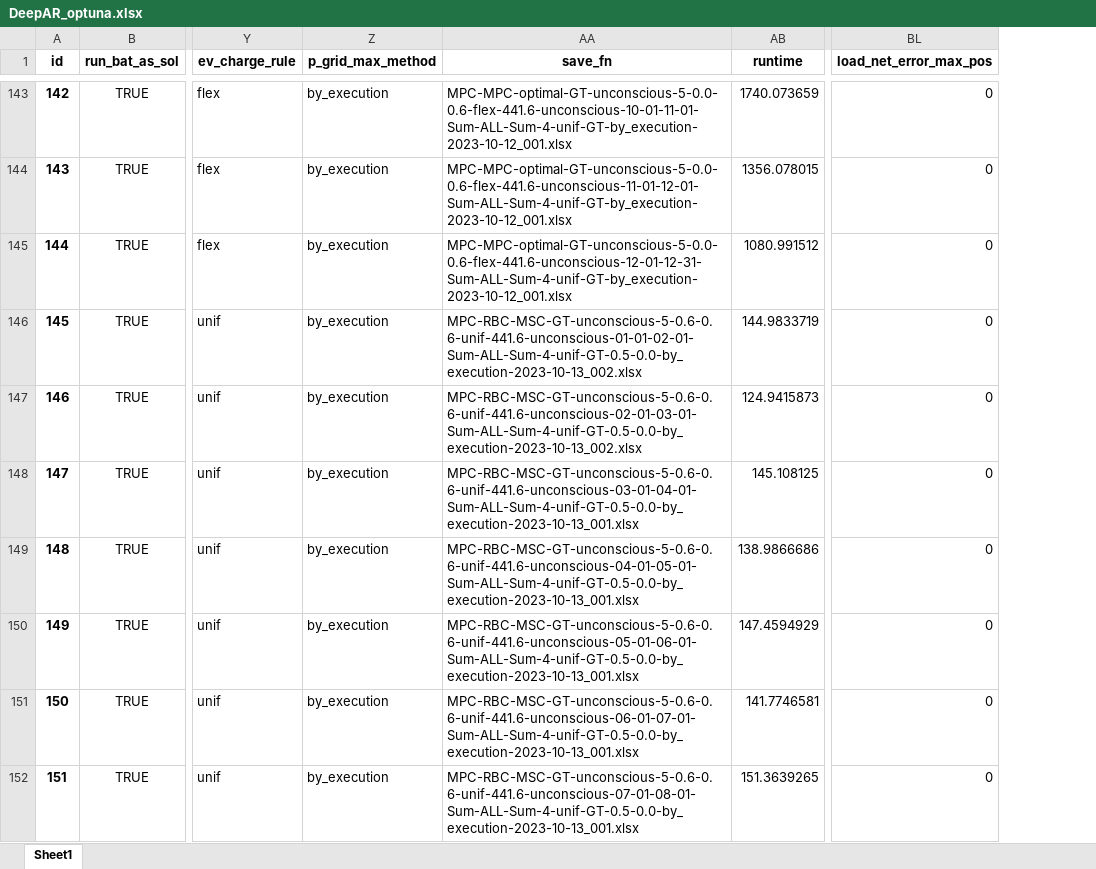
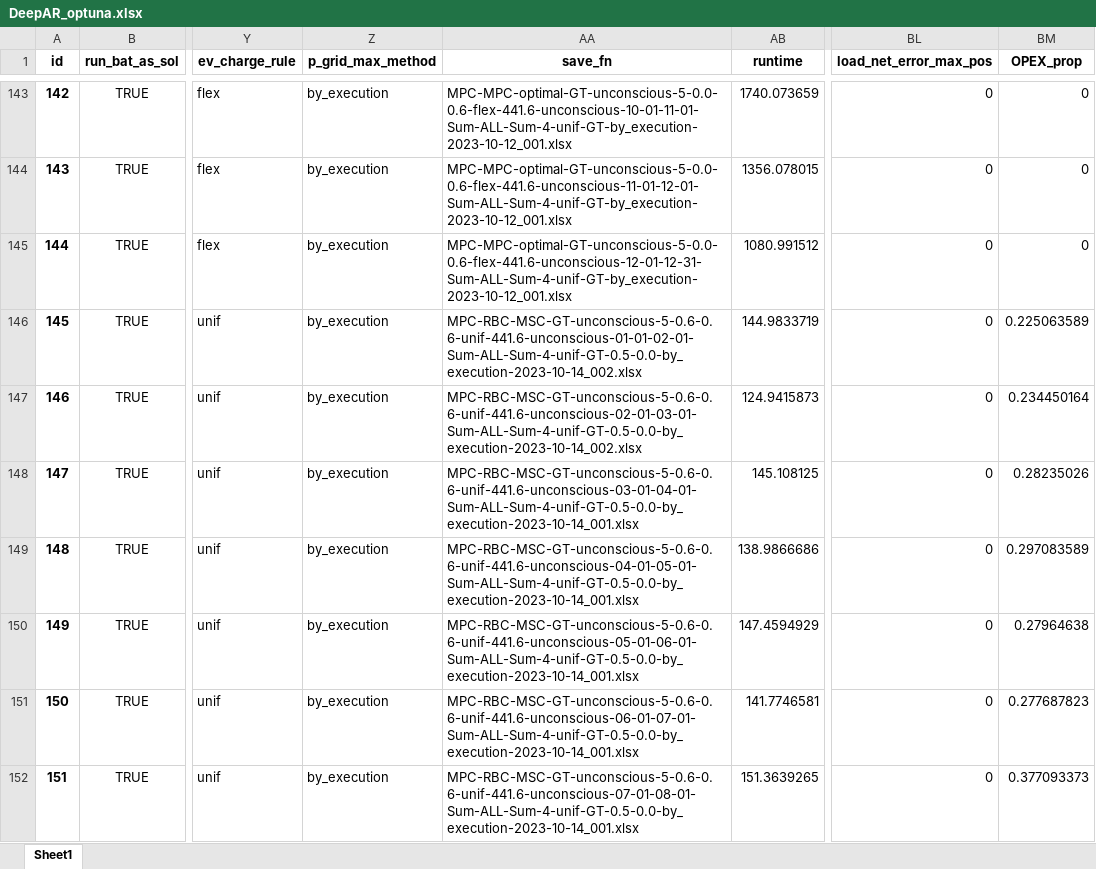
Before and after one commit to AarenLee07/Microgrid-Optimizer, an Excel workbook: output/experiments/Multiple_model_compare/DeepAR_optuna.xlsx, sheet Sheet1, drawn as a sheet; only a part is shown, gaps mark what is left out; values as stored, in another font and other column widths than the file's, no borders; the diff covers the shown part only; the diff names each change by its address in the sheet, - before the commit and + after, or states it on an @@ line.

```diff
--- a/output/experiments/Multiple_model_compare/DeepAR_optuna.xlsx (sheet Sheet1)
+++ b/output/experiments/Multiple_model_compare/DeepAR_optuna.xlsx (sheet Sheet1)
+column BM (OPEX_prop), rows 143-152: 0 | 0 | 0 | 0.225063589 | 0.234450164 | 0.28235026 | 0.297083589 | 0.27964638 | 0.277687823 | 0.377093373
-AA146 (save_fn): MPC-RBC-MSC-GT-unconscious-5-0.6-0.6-unif-441.6-unconscious-01-01-02-01-Sum-ALL-Sum-4-unif-GT-0.5-0.0-by_execution-2023-10-13_002.xlsx
+AA146 (save_fn): MPC-RBC-MSC-GT-unconscious-5-0.6-0.6-unif-441.6-unconscious-01-01-02-01-Sum-ALL-Sum-4-unif-GT-0.5-0.0-by_execution-2023-10-14_002.xlsx
-AA147 (save_fn): MPC-RBC-MSC-GT-unconscious-5-0.6-0.6-unif-441.6-unconscious-02-01-03-01-Sum-ALL-Sum-4-unif-GT-0.5-0.0-by_execution-2023-10-13_002.xlsx
+AA147 (save_fn): MPC-RBC-MSC-GT-unconscious-5-0.6-0.6-unif-441.6-unconscious-02-01-03-01-Sum-ALL-Sum-4-unif-GT-0.5-0.0-by_execution-2023-10-14_002.xlsx
-AA148 (save_fn): MPC-RBC-MSC-GT-unconscious-5-0.6-0.6-unif-441.6-unconscious-03-01-04-01-Sum-ALL-Sum-4-unif-GT-0.5-0.0-by_execution-2023-10-13_001.xlsx
+AA148 (save_fn): MPC-RBC-MSC-GT-unconscious-5-0.6-0.6-unif-441.6-unconscious-03-01-04-01-Sum-ALL-Sum-4-unif-GT-0.5-0.0-by_execution-2023-10-14_001.xlsx
-AA149 (save_fn): MPC-RBC-MSC-GT-unconscious-5-0.6-0.6-unif-441.6-unconscious-04-01-05-01-Sum-ALL-Sum-4-unif-GT-0.5-0.0-by_execution-2023-10-13_001.xlsx
+AA149 (save_fn): MPC-RBC-MSC-GT-unconscious-5-0.6-0.6-unif-441.6-unconscious-04-01-05-01-Sum-ALL-Sum-4-unif-GT-0.5-0.0-by_execution-2023-10-14_001.xlsx
-AA150 (save_fn): MPC-RBC-MSC-GT-unconscious-5-0.6-0.6-unif-441.6-unconscious-05-01-06-01-Sum-ALL-Sum-4-unif-GT-0.5-0.0-by_execution-2023-10-13_001.xlsx
+AA150 (save_fn): MPC-RBC-MSC-GT-unconscious-5-0.6-0.6-unif-441.6-unconscious-05-01-06-01-Sum-ALL-Sum-4-unif-GT-0.5-0.0-by_execution-2023-10-14_001.xlsx
-AA151 (save_fn): MPC-RBC-MSC-GT-unconscious-5-0.6-0.6-unif-441.6-unconscious-06-01-07-01-Sum-ALL-Sum-4-unif-GT-0.5-0.0-by_execution-2023-10-13_001.xlsx
+AA151 (save_fn): MPC-RBC-MSC-GT-unconscious-5-0.6-0.6-unif-441.6-unconscious-06-01-07-01-Sum-ALL-Sum-4-unif-GT-0.5-0.0-by_execution-2023-10-14_001.xlsx
-AA152 (save_fn): MPC-RBC-MSC-GT-unconscious-5-0.6-0.6-unif-441.6-unconscious-07-01-08-01-Sum-ALL-Sum-4-unif-GT-0.5-0.0-by_execution-2023-10-13_001.xlsx
+AA152 (save_fn): MPC-RBC-MSC-GT-unconscious-5-0.6-0.6-unif-441.6-unconscious-07-01-08-01-Sum-ALL-Sum-4-unif-GT-0.5-0.0-by_execution-2023-10-14_001.xlsx
```
Also changed, not shown: 39 edited cells elsewhere in this sheet, output/experiments/Multiple_model_compare/LR_NAIVE.xlsx, output/experiments/Multiple_model_compare/TFT_optuna.xlsx, 27 other files.
